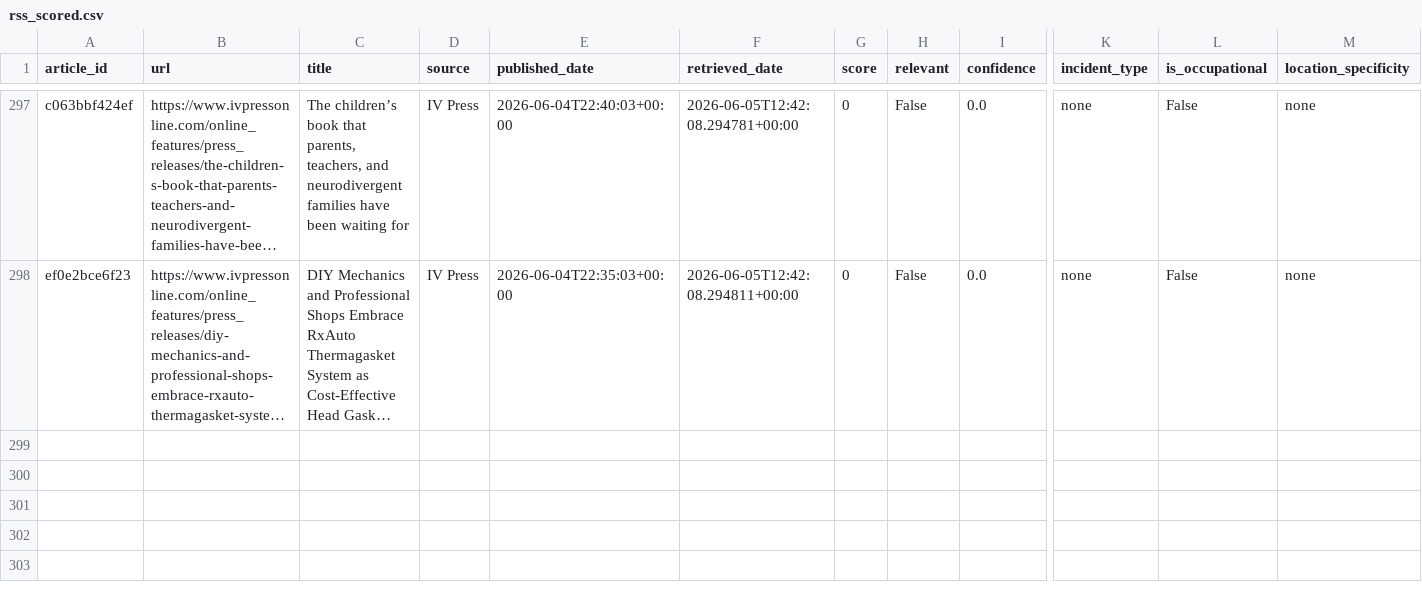
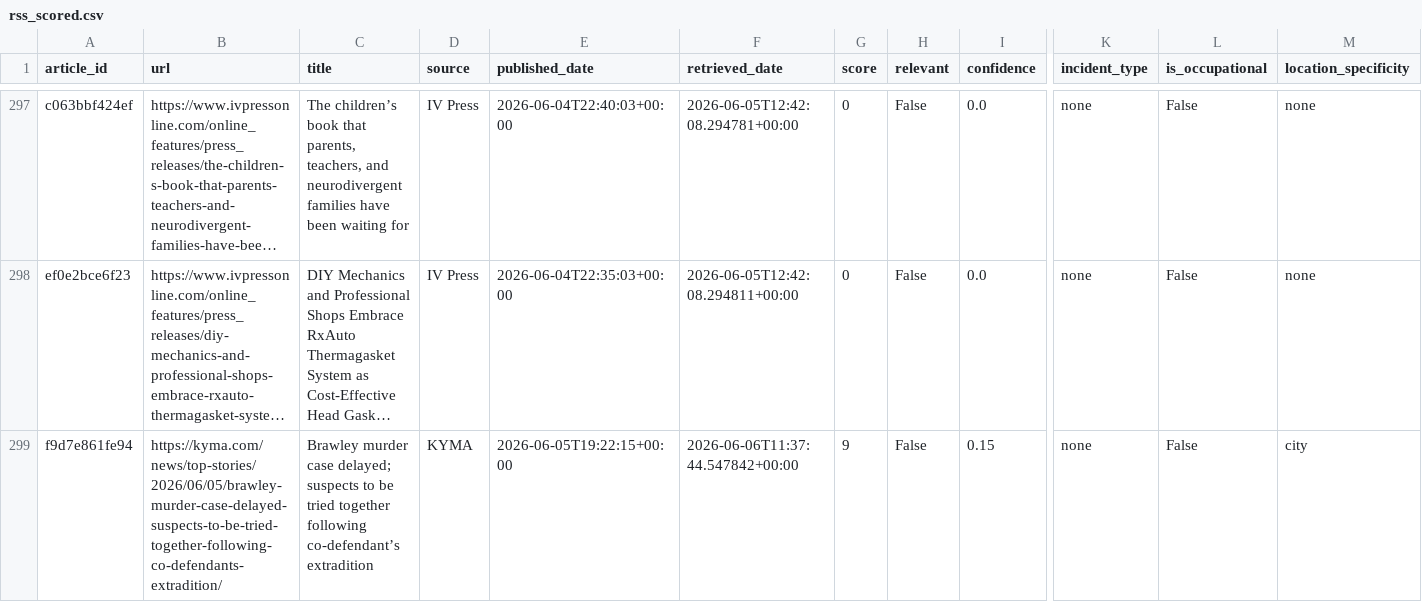
Before and after one commit to theaenache/4branch-iv-heatwatch, a CSV file: data/rss_scored.csv, drawn as a sheet; only a part is shown, gaps mark what is left out; long unchanged cells end in …; rows hold the shown columns only; the diff names each change by its address in the sheet, - before the commit and + after, or states it on an @@ line.

```diff
--- a/data/rss_scored.csv
+++ b/data/rss_scored.csv
+row 299: f9d7e861fe94 | https://kyma.com/news/top-stories/2026/06/05/brawley-murder-case-delayed-suspects-to-be-tried-together-following-co-defendants-extradition/ | Brawley murder case delayed; suspects to be tried together following co-defendant’s extradition | KYMA | 2026-06-05T19:22:15+00:00 | 2026-06-06T11:37:44.547842+00:00 | 9 | False | 0.15 | none | False | city
```
Also changed, not shown: data/alerts_scored.csv, data/headless_scored.csv, 2 other files.
